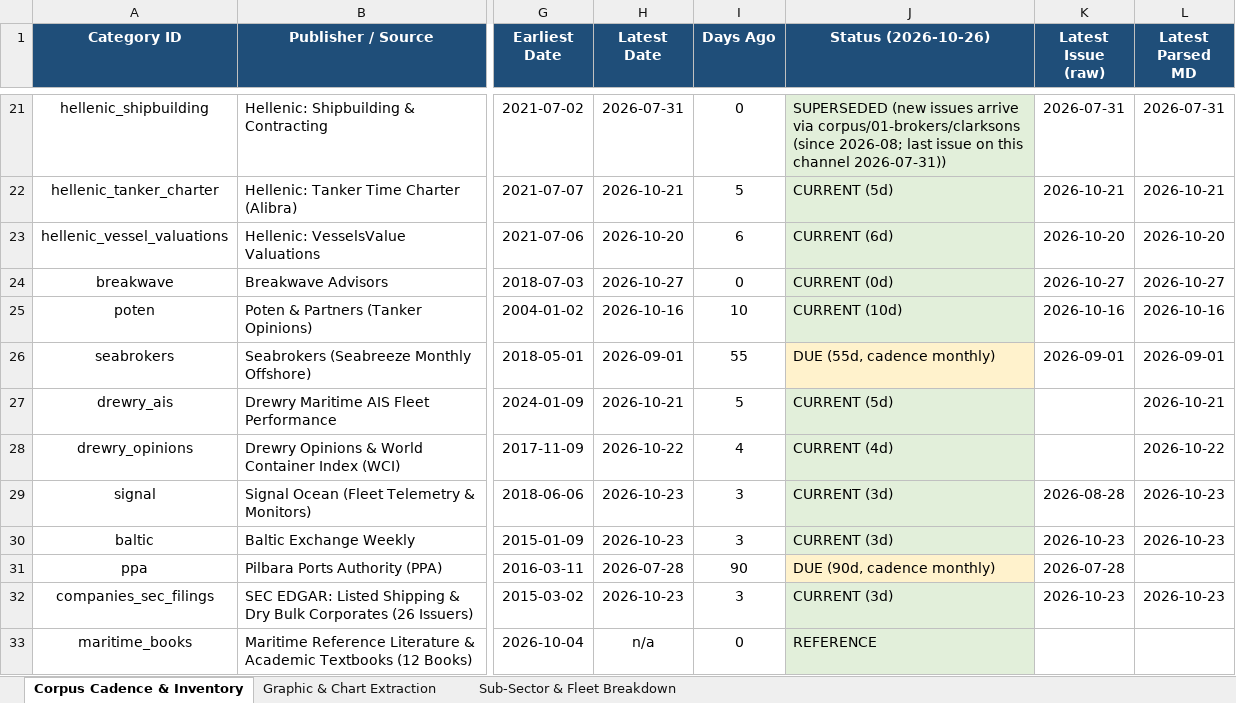
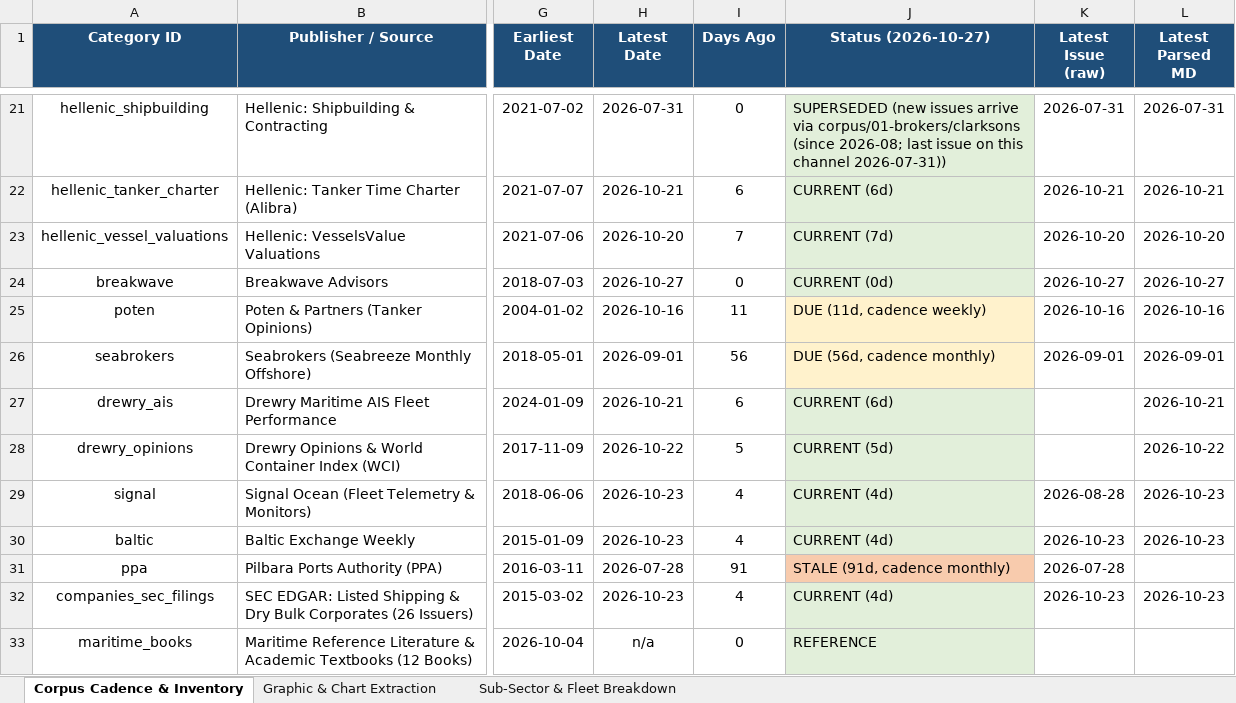
Before and after one commit to yieldchaser/Shipping, an Excel workbook: corpus/CORPUS_PUBLICATION_CADENCE_AND_AUDIT.xlsx, sheet Corpus Cadence & Inventory, drawn as a sheet; only a part is shown, gaps mark what is left out; values as stored, in another font and other column widths than the file's, no borders; the diff covers the shown part only; the diff names each change by its address in the sheet, - before the commit and + after, or states it on an @@ line.

Commit message:
data(broker-reports): ingest weekly market reports and update cadence audit [skip ci]

```diff
--- a/corpus/CORPUS_PUBLICATION_CADENCE_AND_AUDIT.xlsx (sheet Corpus Cadence & Inventory)
+++ b/corpus/CORPUS_PUBLICATION_CADENCE_AND_AUDIT.xlsx (sheet Corpus Cadence & Inventory)
-J1: Status (2026-10-26)
+J1: Status (2026-10-27)
-I22 (Days Ago): 5
+I22 (Days Ago): 6
-J22 (Status (2026-10-27)): CURRENT (5d)
+J22 (Status (2026-10-27)): CURRENT (6d)
-I23 (Days Ago): 6
+I23 (Days Ago): 7
-J23 (Status (2026-10-27)): CURRENT (6d)
+J23 (Status (2026-10-27)): CURRENT (7d)
-I25 (Days Ago): 10
+I25 (Days Ago): 11
-J25 (Status (2026-10-27)): CURRENT (10d)
+J25 (Status (2026-10-27)): DUE (11d, cadence weekly)
-J25 fill: #E2EFDA
+J25 fill: #FFF2CC
-I26 (Days Ago): 55
+I26 (Days Ago): 56
-J26 (Status (2026-10-27)): DUE (55d, cadence monthly)
+J26 (Status (2026-10-27)): DUE (56d, cadence monthly)
-I27 (Days Ago): 5
+I27 (Days Ago): 6
-J27 (Status (2026-10-27)): CURRENT (5d)
+J27 (Status (2026-10-27)): CURRENT (6d)
-I28 (Days Ago): 4
+I28 (Days Ago): 5
-J28 (Status (2026-10-27)): CURRENT (4d)
+J28 (Status (2026-10-27)): CURRENT (5d)
-I29:I30 (Days Ago): 3
+I29:I30 (Days Ago): 4
-J29:J30 (Status (2026-10-27)): CURRENT (3d)
+J29:J30 (Status (2026-10-27)): CURRENT (4d)
-I31 (Days Ago): 90
+I31 (Days Ago): 91
-J31 (Status (2026-10-27)): DUE (90d, cadence monthly)
+J31 (Status (2026-10-27)): STALE (91d, cadence monthly)
-J31 fill: #FFF2CC
+J31 fill: #F8CBAD
-I32 (Days Ago): 3
+I32 (Days Ago): 4
-J32 (Status (2026-10-27)): CURRENT (3d)
+J32 (Status (2026-10-27)): CURRENT (4d)
```
Also changed, not shown: 36 edited cells elsewhere in this sheet, data/extracted/series/corpus_publication_cadence_and_audit.xlsx, data/extracted/series/gibson_master_tanker_series.xlsx, 5 other files.
